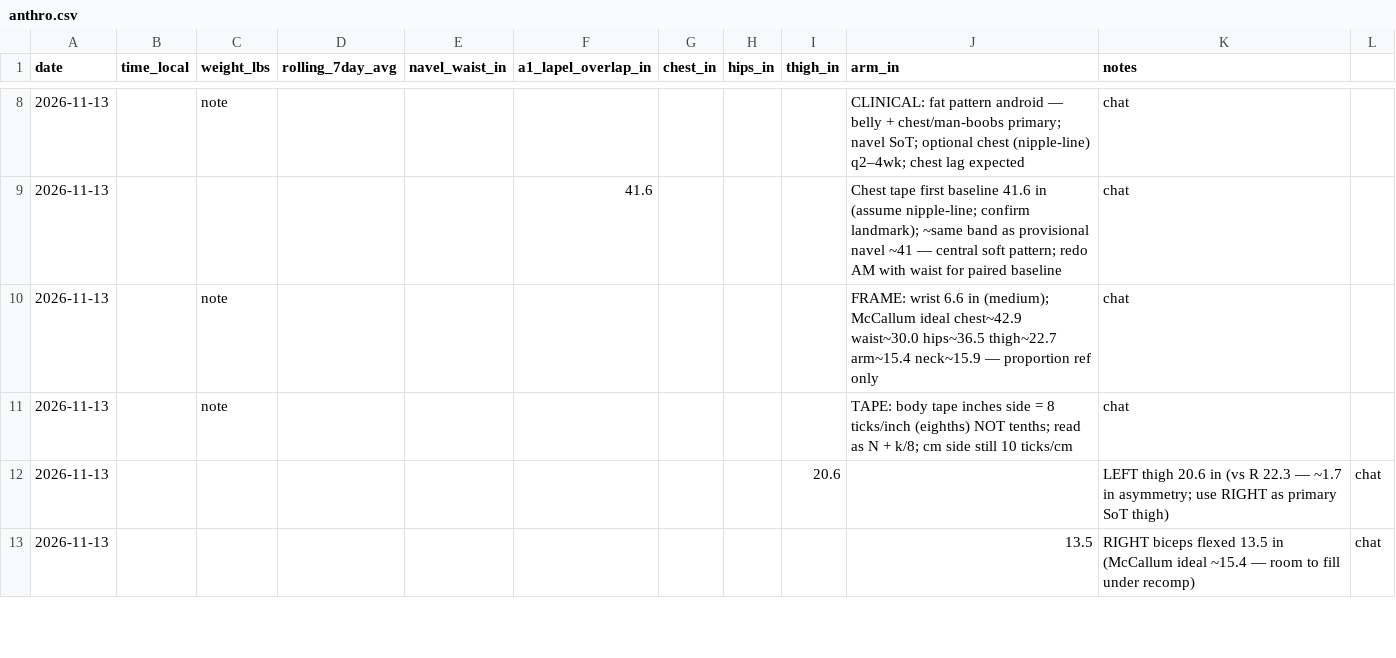
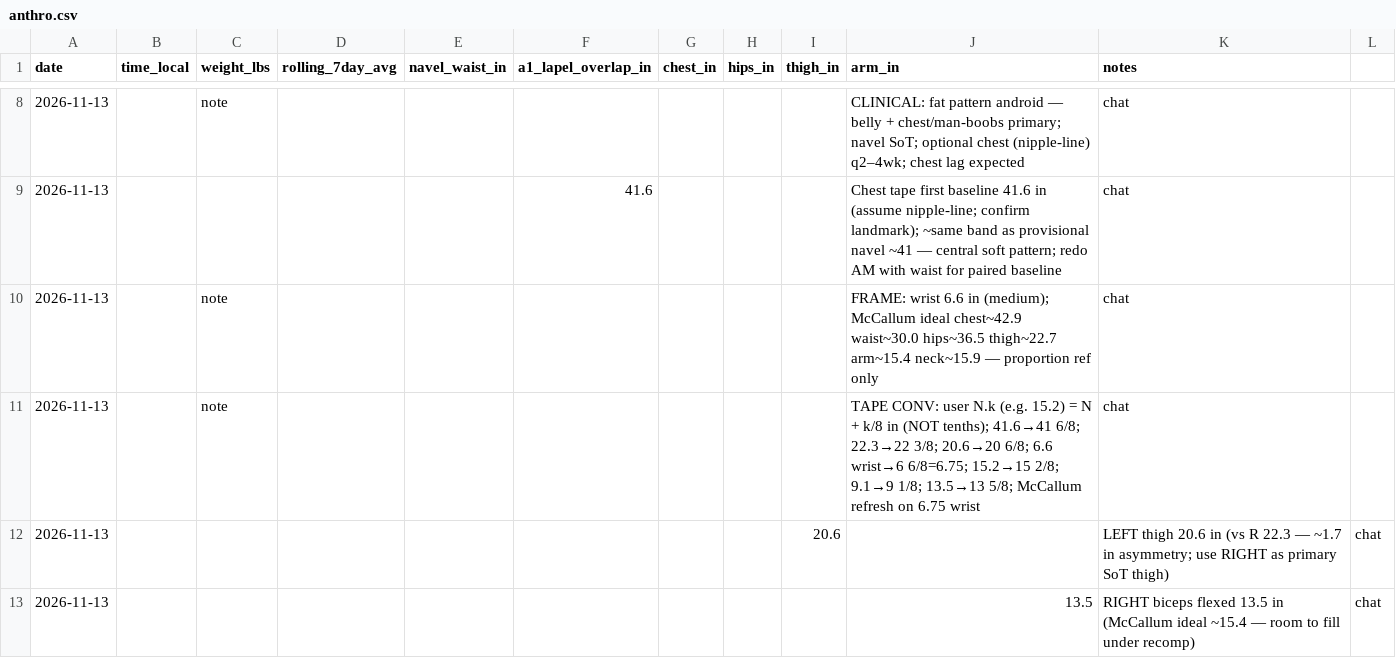
Before and after one commit to kay-rey/athlete-os, a CSV file: journal/anthro.csv, drawn as a sheet; only a part is shown, gaps mark what is left out.

```diff
--- a/journal/anthro.csv
+++ b/journal/anthro.csv
@@ -10,3 +10,3 @@ date,time_local,weight_lbs,rolling_7day_avg,navel_waist_in,a1_lapel_overlap_in,c
 2026-11-13,,note,,,,,,,FRAME: wrist 6.6 in (medium); McCallum ideal chest~42.9 waist~30.0 hips~36.5 thigh~22.7 arm~15.4 neck~15.9 — proportion ref only,chat
-2026-11-13,,note,,,,,,,TAPE: body tape inches side = 8 ticks/inch (eighths) NOT tenths; read as N + k/8; cm side still 10 ticks/cm,chat
+2026-11-13,,note,,,,,,,TAPE CONV: user N.k (e.g. 15.2) = N + k/8 in (NOT tenths); 41.6→41 6/8; 22.3→22 3/8; 20.6→20 6/8; 6.6 wrist→6 6/8=6.75; 15.2→15 2/8; 9.1→9 1/8; 13.5→13 5/8; McCallum refresh on 6.75 wrist,chat
 2026-11-13,,,,,,,,20.6,,LEFT thigh 20.6 in (vs R 22.3 — ~1.7 in asymmetry; use RIGHT as primary SoT thigh),chat
```
Also changed, not shown: 2 other files.
